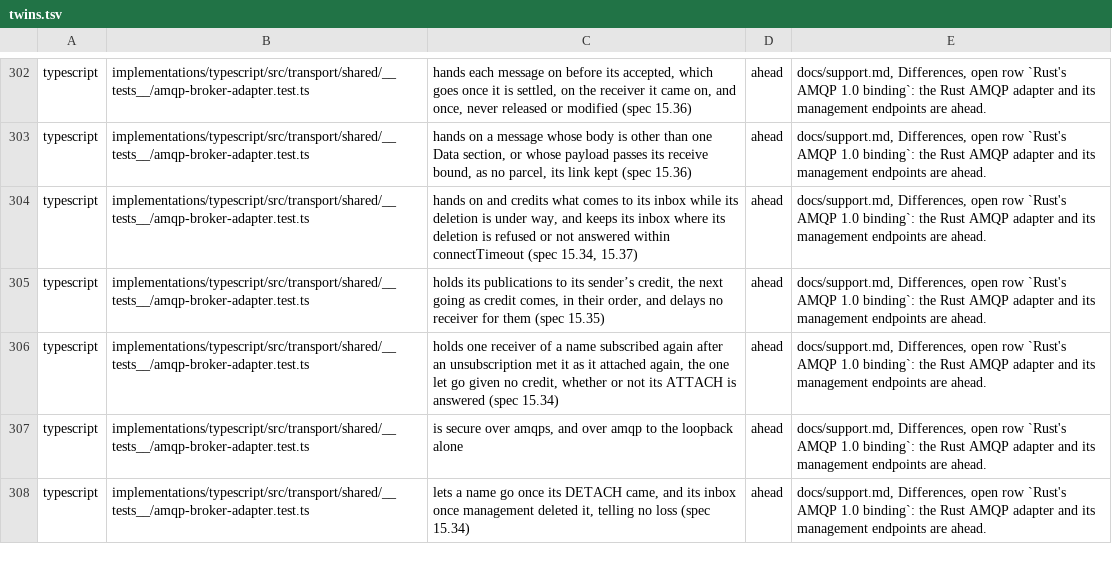
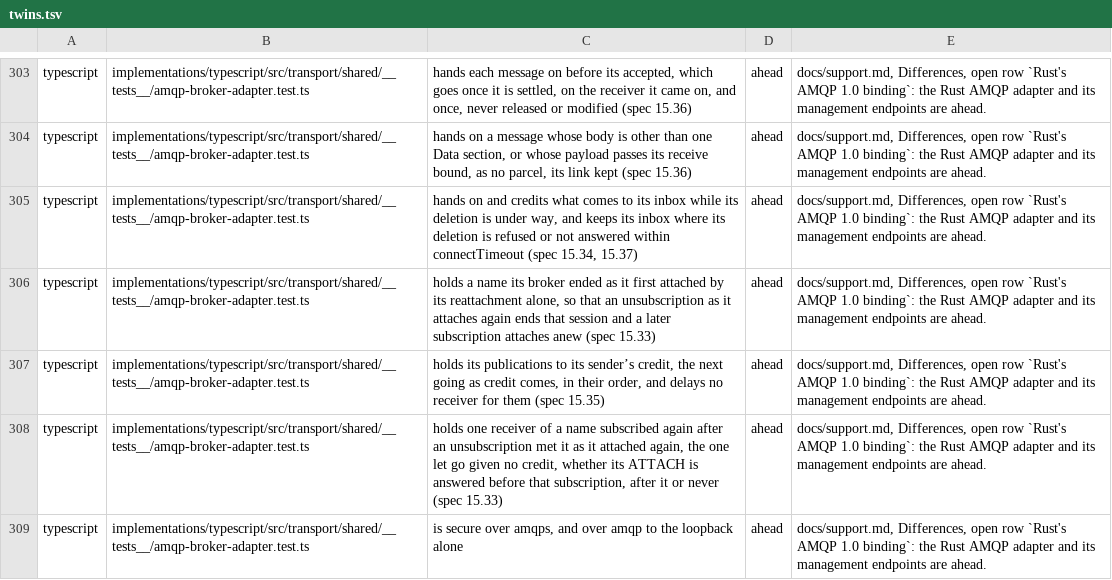
Before and after one commit to francisdesjardins/bead, a TSV file: tools/twins.tsv, drawn as a sheet; only a part is shown, gaps mark what is left out; the shorter side is filled out with more unchanged rows; the diff covers the shown part only.

Commit message:
docs(spec): a name whose receiver is attached again is held, and let go at once
15.33 states it, 15.24 and 15.34 name the exception, and decision 0043 records the round.

```diff
--- a/tools/twins.tsv
+++ b/tools/twins.tsv
@@ -304,4 +305,5 @@ typescript	implementations/typescript/src/transport/shared/__tests__/amqp-broker
 typescript	implementations/typescript/src/transport/shared/__tests__/amqp-broker-adapter.test.ts	hands on and credits what comes to its inbox while its deletion is under way, and keeps its inbox where its deletion is refused or not answered within connectTimeout (spec 15.34, 15.37)	ahead	docs/support.md, Differences, open row `Rust's AMQP 1.0 binding`: the Rust AMQP adapter and its management endpoints are ahead.
+typescript	implementations/typescript/src/transport/shared/__tests__/amqp-broker-adapter.test.ts	holds a name its broker ended as it first attached by its reattachment alone, so that an unsubscription as it attaches again ends that session and a later subscription attaches anew (spec 15.33)	ahead	docs/support.md, Differences, open row `Rust's AMQP 1.0 binding`: the Rust AMQP adapter and its management endpoints are ahead.
 typescript	implementations/typescript/src/transport/shared/__tests__/amqp-broker-adapter.test.ts	holds its publications to its sender’s credit, the next going as credit comes, in their order, and delays no receiver for them (spec 15.35)	ahead	docs/support.md, Differences, open row `Rust's AMQP 1.0 binding`: the Rust AMQP adapter and its management endpoints are ahead.
-typescript	implementations/typescript/src/transport/shared/__tests__/amqp-broker-adapter.test.ts	holds one receiver of a name subscribed again after an unsubscription met it as it attached again, the one let go given no credit, whether or not its ATTACH is answered (spec 15.34)	ahead	docs/support.md, Differences, open row `Rust's AMQP 1.0 binding`: the Rust AMQP adapter and its management endpoints are ahead.
+typescript	implementations/typescript/src/transport/shared/__tests__/amqp-broker-adapter.test.ts	holds one receiver of a name subscribed again after an unsubscription met it as it attached again, the one let go given no credit, whether its ATTACH is answered before that subscription, after it or never (spec 15.33)	ahead	docs/support.md, Differences, open row `Rust's AMQP 1.0 binding`: the Rust AMQP adapter and its management endpoints are ahead.
 typescript	implementations/typescript/src/transport/shared/__tests__/amqp-broker-adapter.test.ts	is secure over amqps, and over amqp to the loopback alone	ahead	docs/support.md, Differences, open row `Rust's AMQP 1.0 binding`: the Rust AMQP adapter and its management endpoints are ahead.
```
Also changed, not shown: 7 added rows and 3 edited cells elsewhere in this file, 5 other files.
